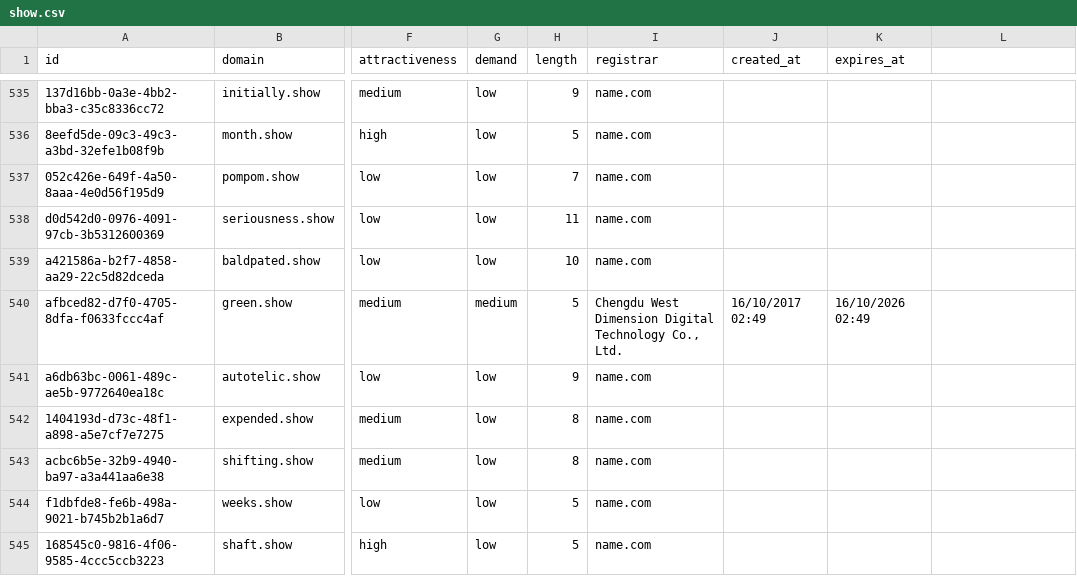
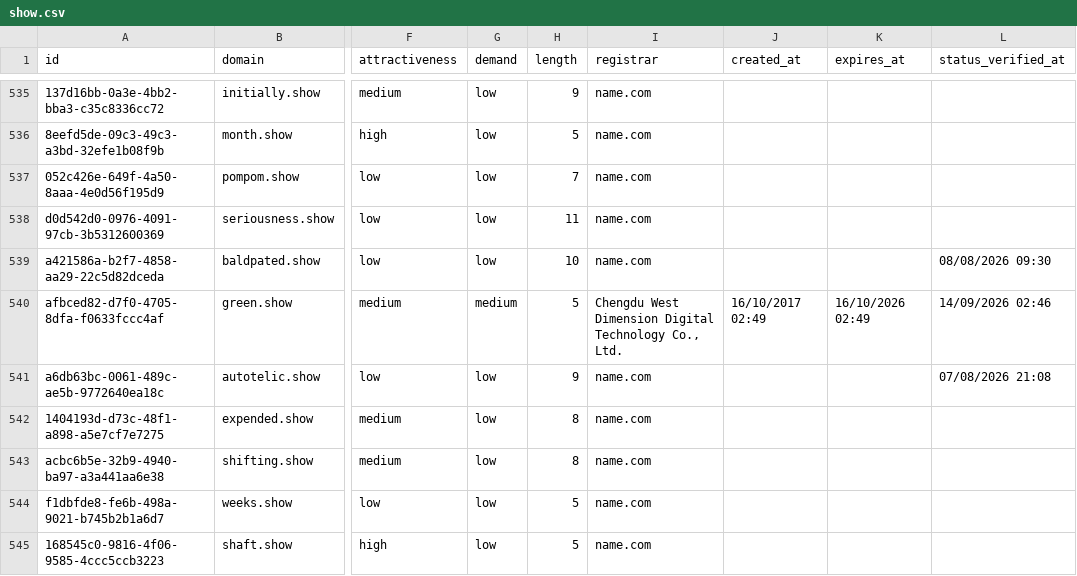
Before and after one commit to UniqueDomains/show-oneword-domains, a CSV file: show.csv, drawn as a sheet; only a part is shown, gaps mark what is left out; the diff covers the shown part only; the diff names each change by its address in the sheet, - before the commit and + after, or states it on an @@ line.

```diff
--- a/show.csv
+++ b/show.csv
-L1: (empty)
+L1: status_verified_at
-L539 (status_verified_at): (empty)
+L539 (status_verified_at): 08/08/2026 09:30
-L540 (status_verified_at): (empty)
+L540 (status_verified_at): 14/09/2026 02:46
-L541 (status_verified_at): (empty)
+L541 (status_verified_at): 07/08/2026 21:08
```
Also changed, not shown: 125 edited cells elsewhere in this file, 6 other files.
